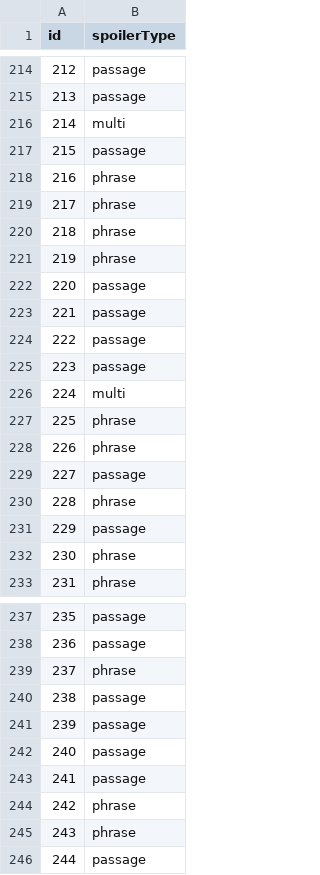
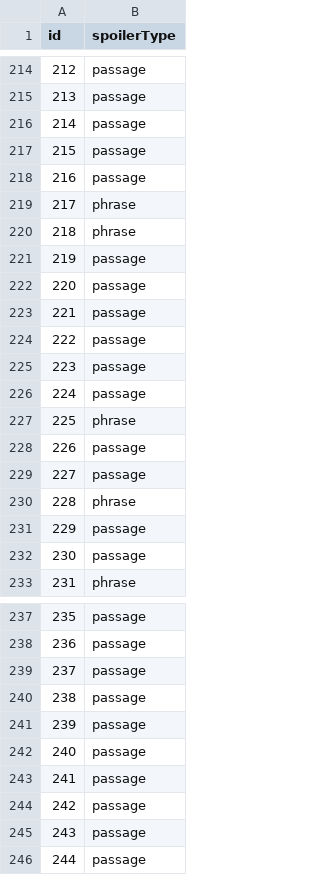
Before and after one commit to lllunalu/clickbait-detection, a CSV file: results/task1_output.csv, drawn as a sheet; only a part is shown, gaps mark what is left out; the diff covers the shown part only.

```diff
--- a/results/task1_output.csv
+++ b/results/task1_output.csv
@@ -215,8 +215,8 @@ id,spoilerType
 213,passage
-214,multi
+214,passage
 215,passage
-216,phrase
+216,passage
 217,phrase
 218,phrase
-219,phrase
+219,passage
 220,passage
@@ -225,5 +225,5 @@ id,spoilerType
 223,passage
-224,multi
+224,passage
 225,phrase
-226,phrase
+226,passage
 227,passage
@@ -231,3 +231,3 @@ id,spoilerType
 229,passage
-230,phrase
+230,passage
 231,phrase
@@ -238,3 +238,3 @@ id,spoilerType
 236,passage
-237,phrase
+237,passage
 238,passage
@@ -243,4 +243,4 @@ id,spoilerType
 241,passage
-242,phrase
-243,phrase
+242,passage
+243,passage
 244,passage
```
Also changed, not shown: 59 edited cells elsewhere in this file, 2 other files.
